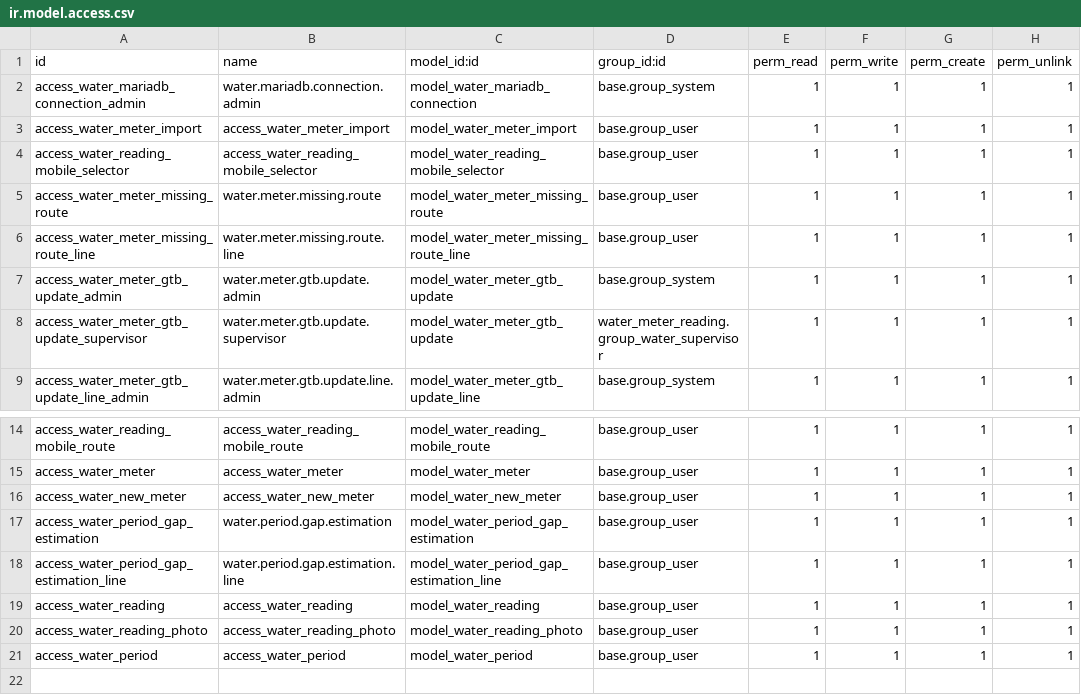
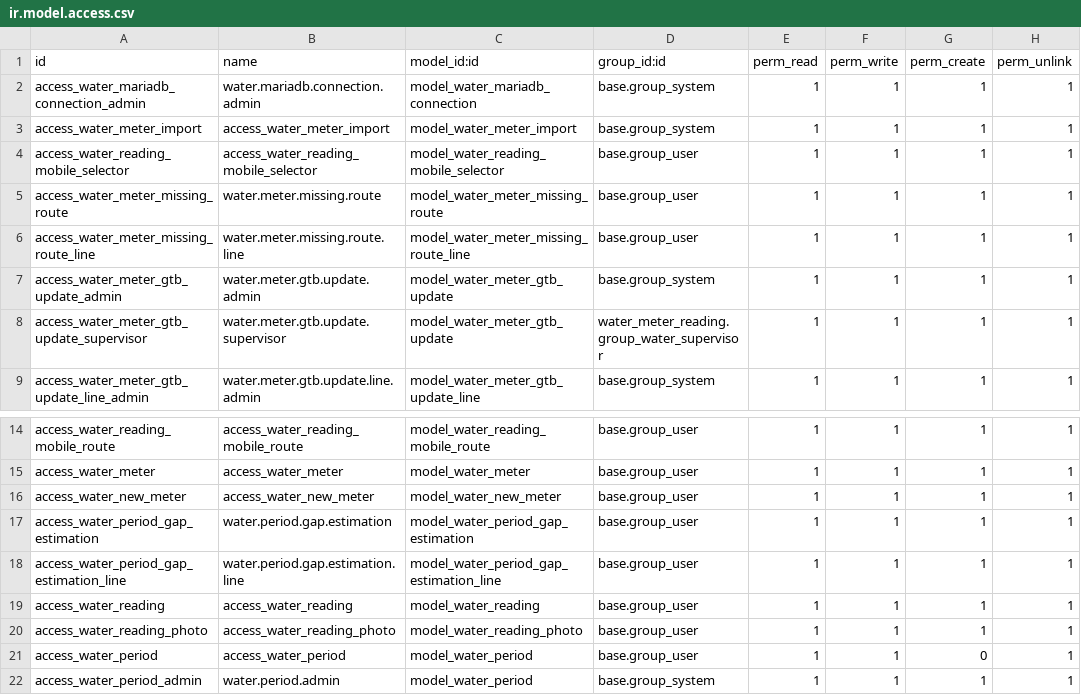
Before and after one commit to ToniSistemas/APP_Lecturas, a CSV file: water_meter_reading/security/ir.model.access.csv, drawn as a sheet; only a part is shown, gaps mark what is left out.

Commit message:
fix: restrict census imports and period creation to admins

```diff
--- a/water_meter_reading/security/ir.model.access.csv
+++ b/water_meter_reading/security/ir.model.access.csv
@@ -2,3 +2,3 @@ id,name,model_id:id,group_id:id,perm_read,perm_write,perm_create,perm_unlink
 access_water_mariadb_connection_admin,water.mariadb.connection.admin,model_water_mariadb_connection,base.group_system,1,1,1,1
-access_water_meter_import,access_water_meter_import,model_water_meter_import,base.group_user,1,1,1,1
+access_water_meter_import,access_water_meter_import,model_water_meter_import,base.group_system,1,1,1,1
 access_water_reading_mobile_selector,access_water_reading_mobile_selector,model_water_reading_mobile_selector,base.group_user,1,1,1,1
@@ -20,2 +20,3 @@ access_water_reading,access_water_reading,model_water_reading,base.group_user,1,
 access_water_reading_photo,access_water_reading_photo,model_water_reading_photo,base.group_user,1,1,1,1
-access_water_period,access_water_period,model_water_period,base.group_user,1,1,1,1
+access_water_period,access_water_period,model_water_period,base.group_user,1,1,0,1
+access_water_period_admin,water.period.admin,model_water_period,base.group_system,1,1,1,1
```
Also changed, not shown: 4 other files.
